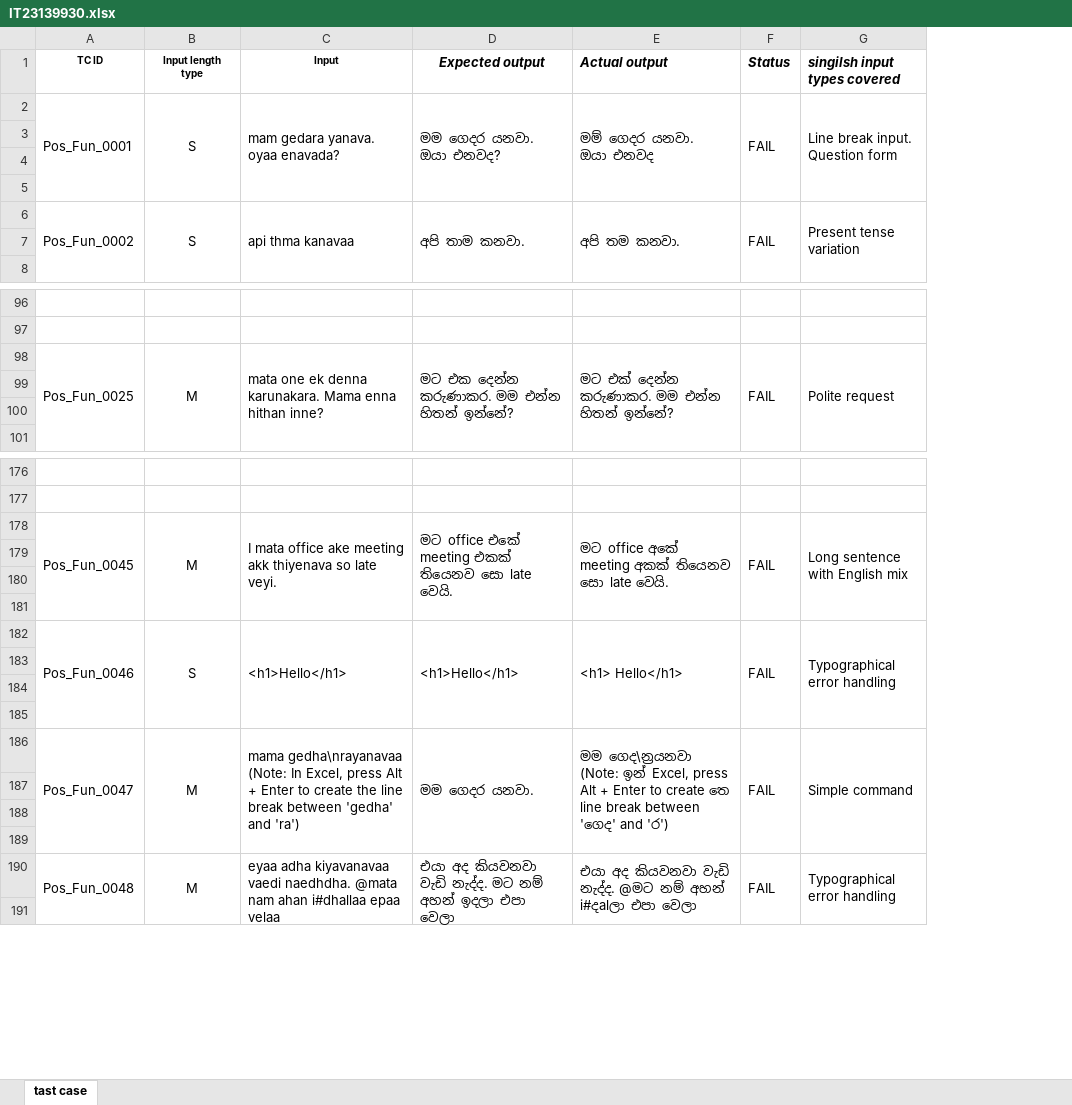
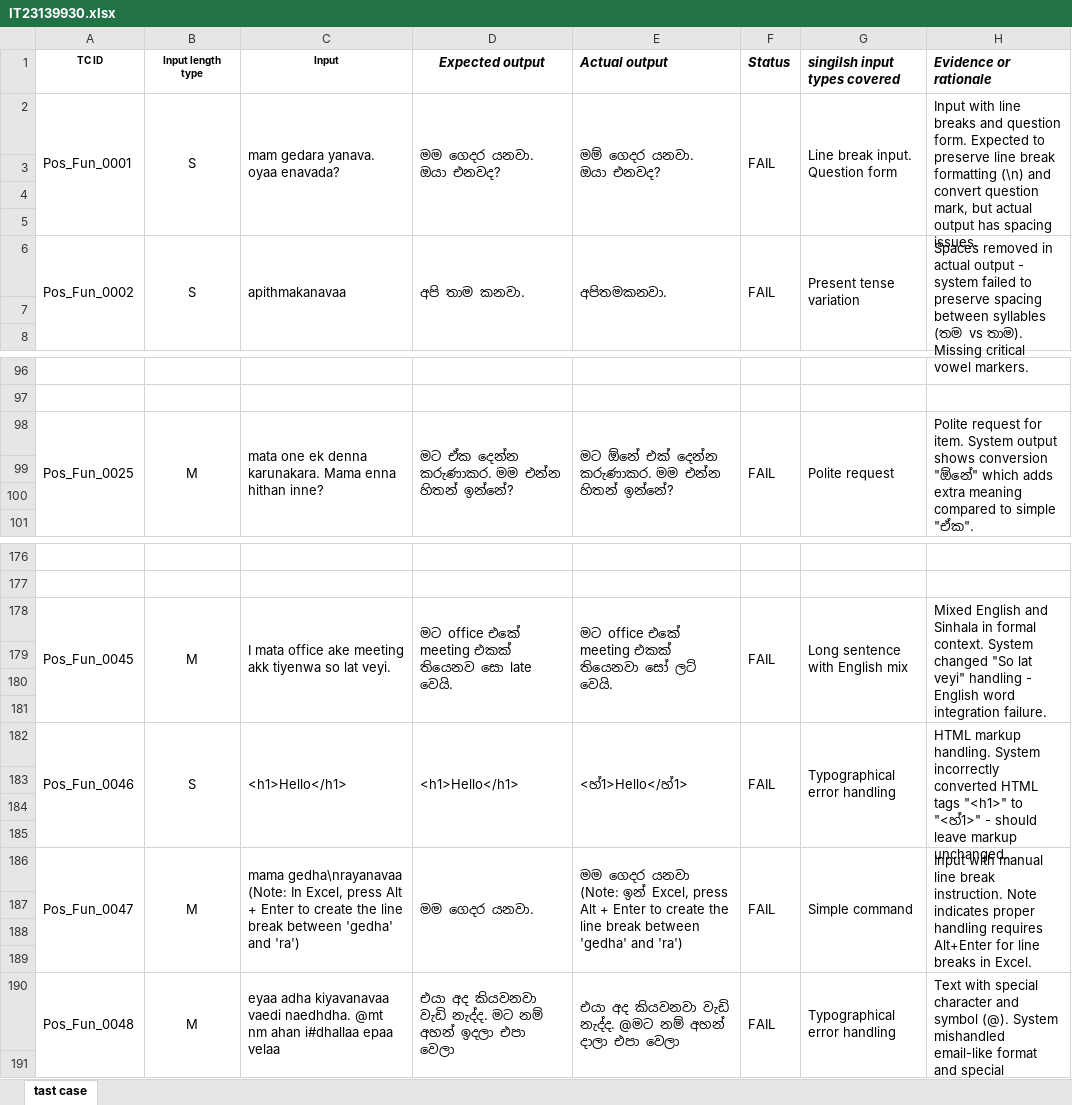
Before and after one commit to eshani26/ITPM_NEW, an Excel workbook: IT23139930/IT23139930.xlsx, sheet tast case, drawn as a sheet; only a part is shown, gaps mark what is left out; values as stored, in another font and other column widths than the file's, no borders; ↵ is a line break in a cell; the diff covers the shown part only; the diff names each change by its address in the sheet, - before the commit and + after, or states it on an @@ line.

```diff
--- a/IT23139930/IT23139930.xlsx (sheet tast case)
+++ b/IT23139930/IT23139930.xlsx (sheet tast case)
+column H (Evidence or rationale), rows 2-6: Input with line breaks and question form. Expected to preserve line break formatting (\n) and convert question mark, but actual output has spacing issues. |  |  |  | Spaces removed in actual output - system failed to preserve spacing between syllables (තම vs තාම). Missing critical vowel markers.; row 98: Polite request for item. System output shows conversion "ඕනේ" which adds extra meaning compared to simple "ඒක".; rows 178-190: Mixed English and Sinhala in formal context. System changed "So lat veyi" handling - English word integration failure. |  |  |  | HTML markup handling. System incorrectly converted HTML tags "<h1>" to "<හ්1>" - should leave markup unchanged. |  |  |  | Input with manual line break instruction. Note indicates proper handling requires Alt+Enter for line breaks in Excel. |  |  |  | Text with special character and symbol (@). System mishandled email-like format and special character processing.
-E2 (Actual output): මම් ගෙදර යනවා. ↵ ඔයා එනවද
+E2 (Actual output): මම් ගෙදර යනවා. ↵ ඔයා එනවද?
-C6 (Input): api thma kanavaa
+C6 (Input): apithmakanavaa
-E6 (Actual output): අපි තම කනවා.
+E6 (Actual output): අපිතමකනවා.
-D98 (Expected output): මට එක දෙන්න කරුණාකර. මම එන්න හිතන් ඉන්නේ?
+D98 (Expected output): මට ඒක දෙන්න කරුණාකර. මම එන්න හිතන් ඉන්නේ?
-E98 (Actual output): මට එක් දෙන්න කරුණාකර. මම එන්න හිතන් ඉන්නේ?
+E98 (Actual output): මට ඕනේ එක් දෙන්න කරුණාකර. මම එන්න හිතන් ඉන්නේ?
-C178 (Input): …meeting akk thiyenava so late veyi.
+C178 (Input): …meeting akk tiyenwa so lat veyi.
-E178 (Actual output): මට office අකේ meeting අකක් තියෙනව සො late වෙයි.
+E178 (Actual output): මට office එකේ meeting එකක් තියෙනවා සෝ ලට් වෙයි.
-E182 (Actual output): <h1> Hello</h1>
+E182 (Actual output): <හ්1>Hello</හ්1>
-E186 (Actual output): මම ගෙද\න්‍රයනවා (Note: ඉන් Excel, press Alt + Enter to create තෙ line break between 'ගෙද' and 'ර')
+E186 (Actual output): මම ගෙදර යනවා (Note: ඉන් Excel, press Alt + Enter to create the line break between 'gedha' and 'ra')
-C190 (Input): …vaedi naedhdha. @mata nam ahan i#dhallaa…
+C190 (Input): …vaedi naedhdha. @mt nm ahan i#dhallaa…
-E190 (Actual output): …නම් අහන් i#දalලා එපා වෙලා
+E190 (Actual output): …නම් අහන් දාලා එපා වෙලා
```
Also changed, not shown: 29 edited cells elsewhere in this sheet.
